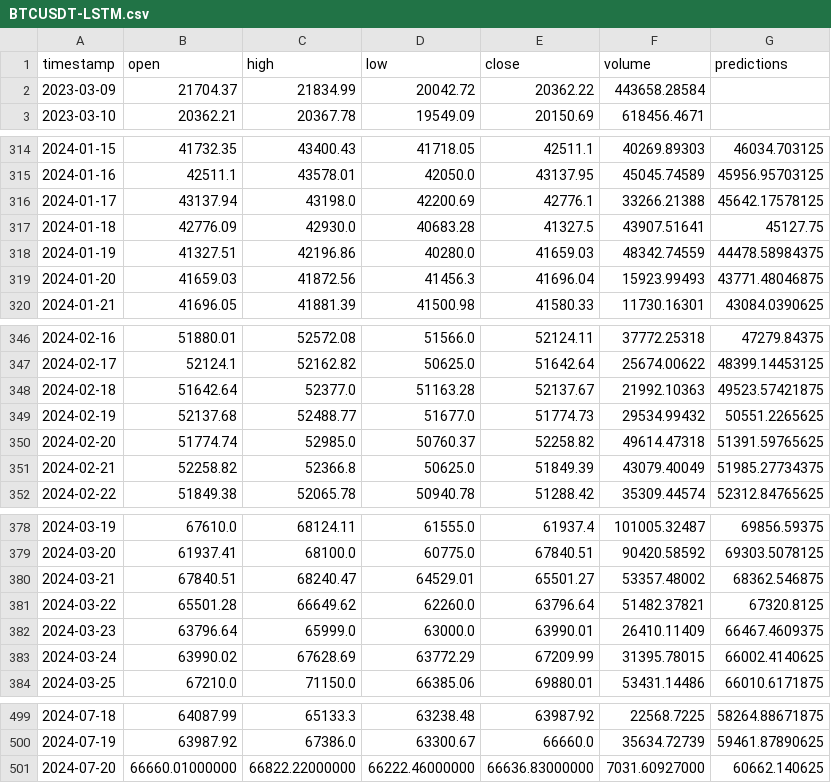
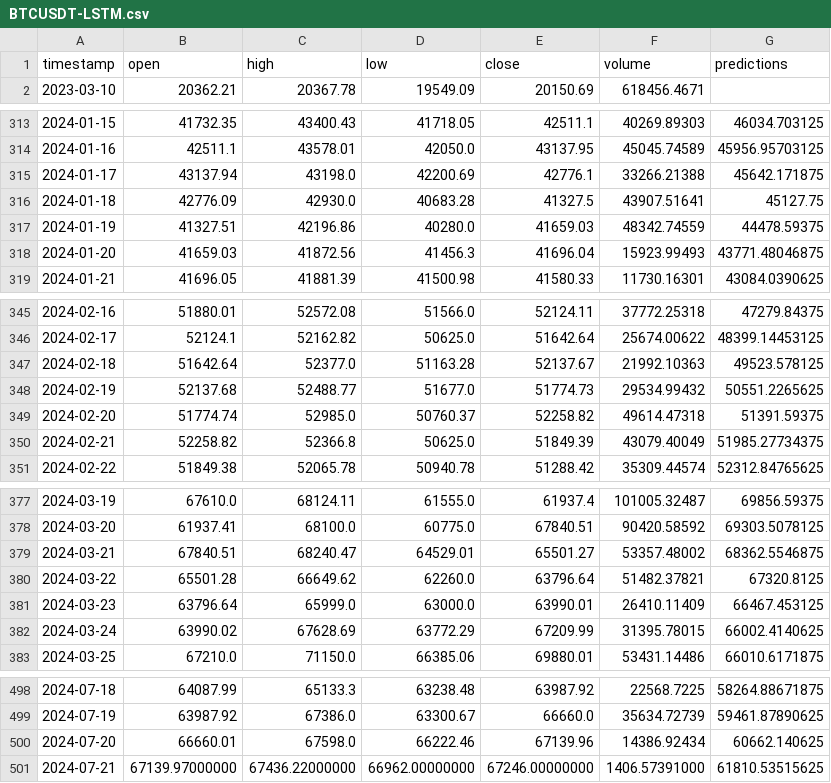
Before and after one commit to luuquang200/CryptoProject, a CSV file: cache/BTCUSDT-LSTM.csv, drawn as a sheet; only a part is shown, gaps mark what is left out; the diff covers the shown part only.

```diff
--- a/cache/BTCUSDT-LSTM.csv
+++ b/cache/BTCUSDT-LSTM.csv
@@ -1,3 +1,2 @@
 timestamp,open,high,low,close,volume,predictions
-2023-03-09,21704.37,21834.99,20042.72,20362.22,443658.28584,
 2023-03-10,20362.21,20367.78,19549.09,20150.69,618456.4671,
@@ -315,5 +314,5 @@ timestamp,open,high,low,close,volume,predictions
 2024-01-16,42511.1,43578.01,42050.0,43137.95,45045.74589,45956.95703125
-2024-01-17,43137.94,43198.0,42200.69,42776.1,33266.21388,45642.17578125
+2024-01-17,43137.94,43198.0,42200.69,42776.1,33266.21388,45642.171875
 2024-01-18,42776.09,42930.0,40683.28,41327.5,43907.51641,45127.75
-2024-01-19,41327.51,42196.86,40280.0,41659.03,48342.74559,44478.58984375
+2024-01-19,41327.51,42196.86,40280.0,41659.03,48342.74559,44478.59375
 2024-01-20,41659.03,41872.56,41456.3,41696.04,15923.99493,43771.48046875
@@ -347,5 +346,5 @@ timestamp,open,high,low,close,volume,predictions
 2024-02-17,52124.1,52162.82,50625.0,51642.64,25674.00622,48399.14453125
-2024-02-18,51642.64,52377.0,51163.28,52137.67,21992.10363,49523.57421875
+2024-02-18,51642.64,52377.0,51163.28,52137.67,21992.10363,49523.578125
 2024-02-19,52137.68,52488.77,51677.0,51774.73,29534.99432,50551.2265625
-2024-02-20,51774.74,52985.0,50760.37,52258.82,49614.47318,51391.59765625
+2024-02-20,51774.74,52985.0,50760.37,52258.82,49614.47318,51391.59375
 2024-02-21,52258.82,52366.8,50625.0,51849.39,43079.40049,51985.27734375
@@ -379,5 +378,5 @@ timestamp,open,high,low,close,volume,predictions
 2024-03-20,61937.41,68100.0,60775.0,67840.51,90420.58592,69303.5078125
-2024-03-21,67840.51,68240.47,64529.01,65501.27,53357.48002,68362.546875
+2024-03-21,67840.51,68240.47,64529.01,65501.27,53357.48002,68362.5546875
 2024-03-22,65501.28,66649.62,62260.0,63796.64,51482.37821,67320.8125
-2024-03-23,63796.64,65999.0,63000.0,63990.01,26410.11409,66467.4609375
+2024-03-23,63796.64,65999.0,63000.0,63990.01,26410.11409,66467.453125
 2024-03-24,63990.02,67628.69,63772.29,67209.99,31395.78015,66002.4140625
@@ -500,2 +499,3 @@ timestamp,open,high,low,close,volume,predictions
 2024-07-19,63987.92,67386.0,63300.67,66660.0,35634.72739,59461.87890625
-2024-07-20,66660.01000000,66822.22000000,66222.46000000,66636.83000000,7031.60927000,60662.140625
+2024-07-20,66660.01,67598.0,66222.46,67139.96,14386.92434,60662.140625
+2024-07-21,67139.97000000,67436.22000000,66962.00000000,67246.00000000,1406.57391000,61810.53515625
```
Also changed, not shown: 5 edited cells elsewhere in this file, 8 other files.
